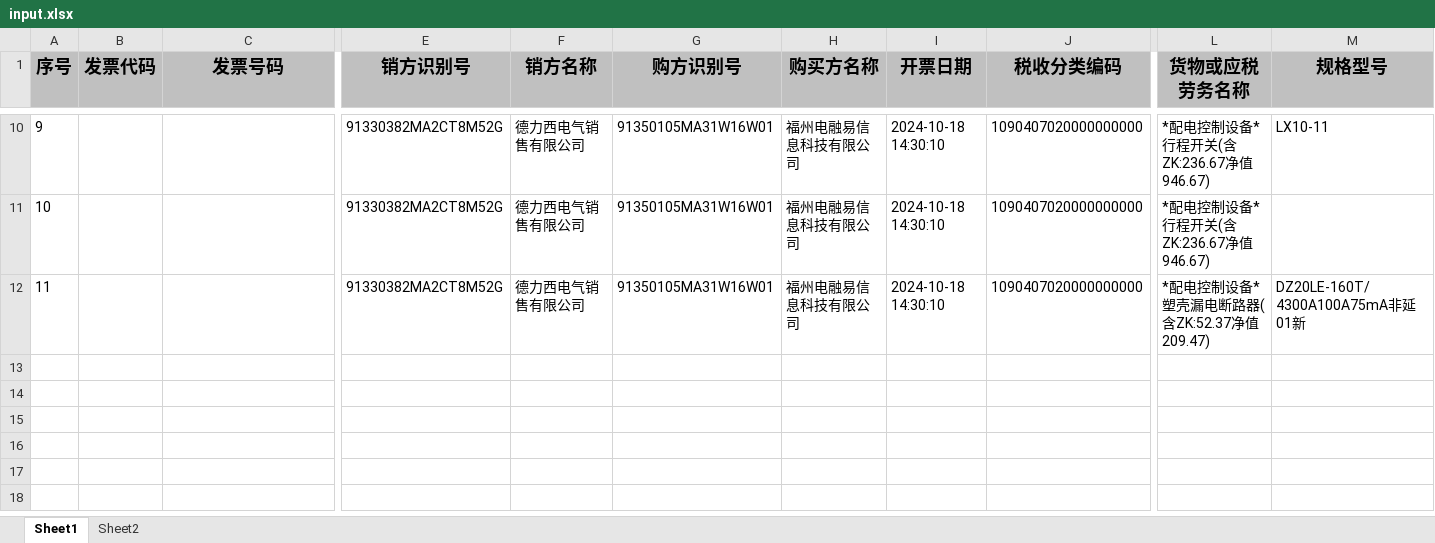
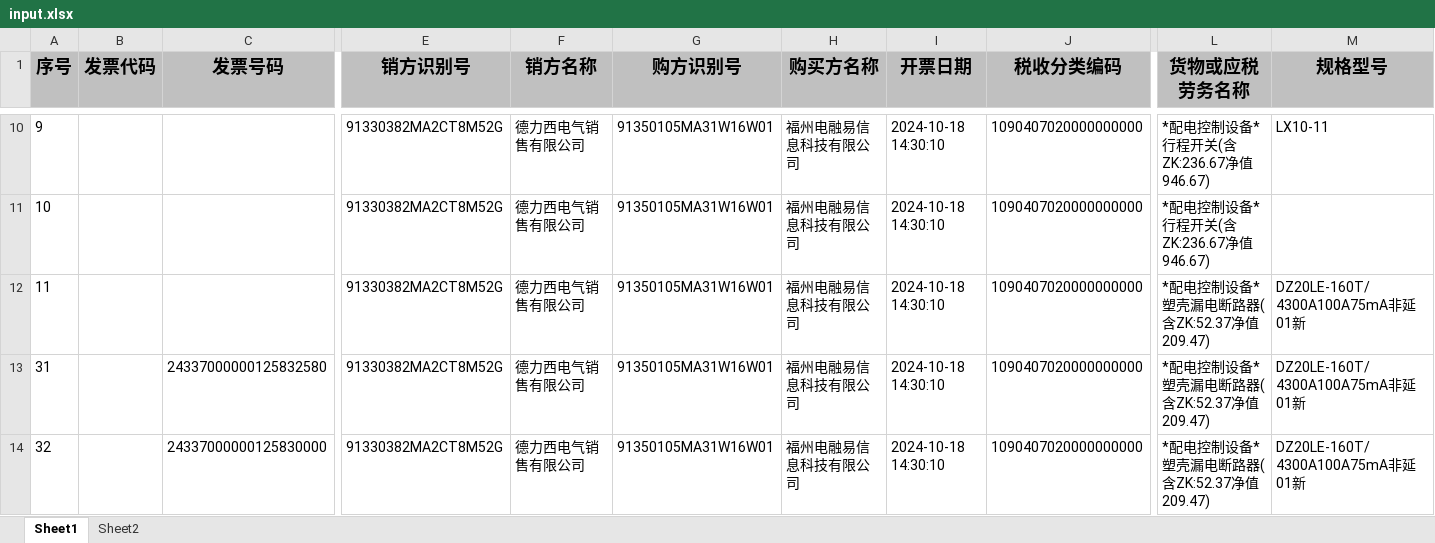
Before and after one commit to SophiaGo/ExcelSplitter, an Excel workbook: input.xlsx, sheet Sheet1, drawn as a sheet; only a part is shown, gaps mark what is left out; values as stored, in another font and other column widths than the file's, no borders; rows hold the shown columns only; the diff names each change by its address in the sheet, - before the commit and + after, or states it on an @@ line.

```diff
--- a/input.xlsx (sheet Sheet1)
+++ b/input.xlsx (sheet Sheet1)
+row 13: 31 |  | 24337000000125832580 | 91330382MA2CT8M52G | 德力西电气销售有限公司 | 91350105MA31W16W01 | 福州电融易信息科技有限公司 | 2024-10-18 14:30:10 | 1090407020000000000 | *配电控制设备*塑壳漏电断路器(含ZK:52.37净值209.47) | DZ20LE-160T/4300A100A75mA非延01新
+row 14: 32 |  | 24337000000125830000 | 91330382MA2CT8M52G | 德力西电气销售有限公司 | 91350105MA31W16W01 | 福州电融易信息科技有限公司 | 2024-10-18 14:30:10 | 1090407020000000000 | *配电控制设备*塑壳漏电断路器(含ZK:52.37净值209.47) | DZ20LE-160T/4300A100A75mA非延01新
```
Also changed, not shown: 发票信息模板_拆分表1.xlsx, 发票信息模板_拆分表2.xlsx, 1 other file.
